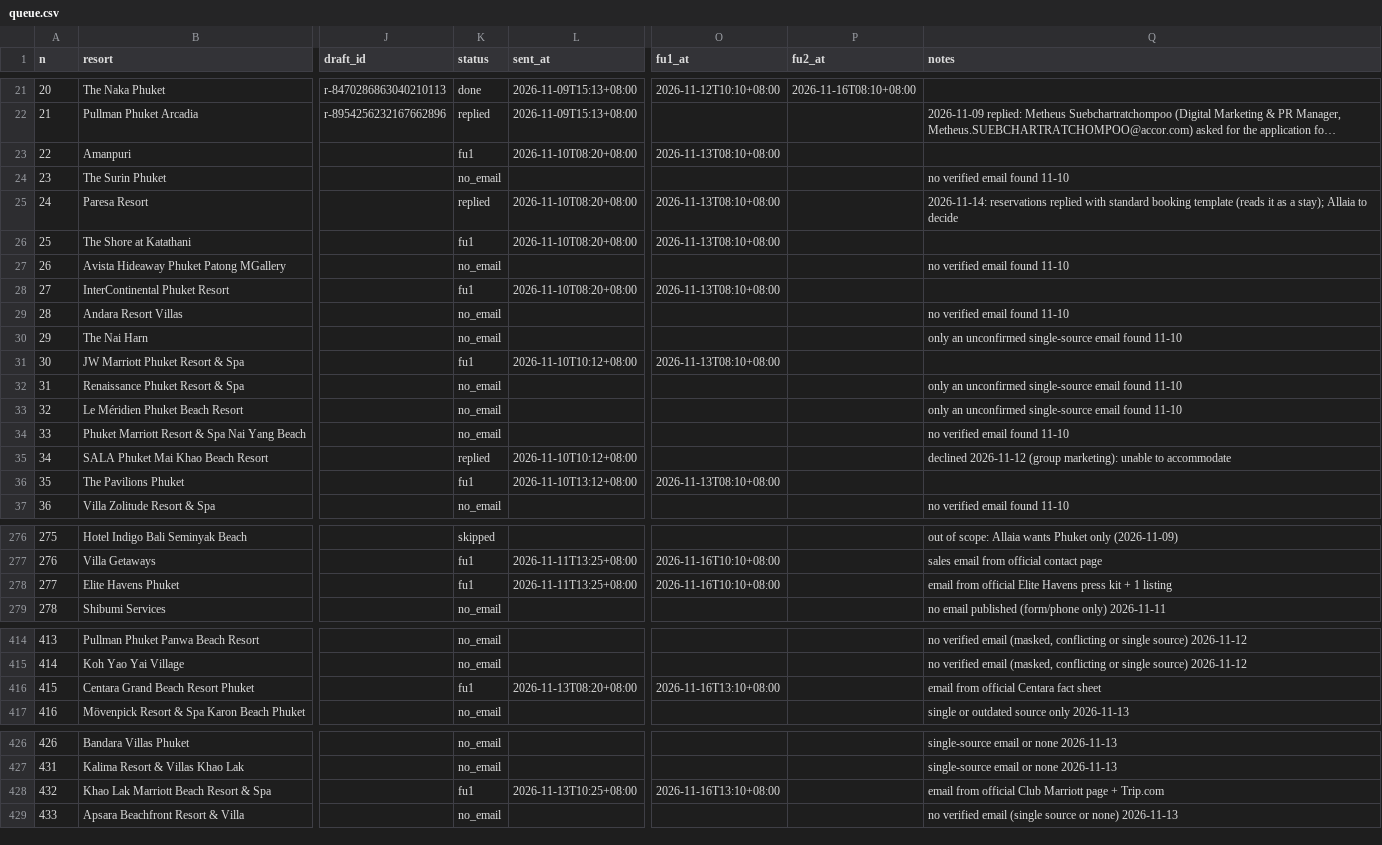
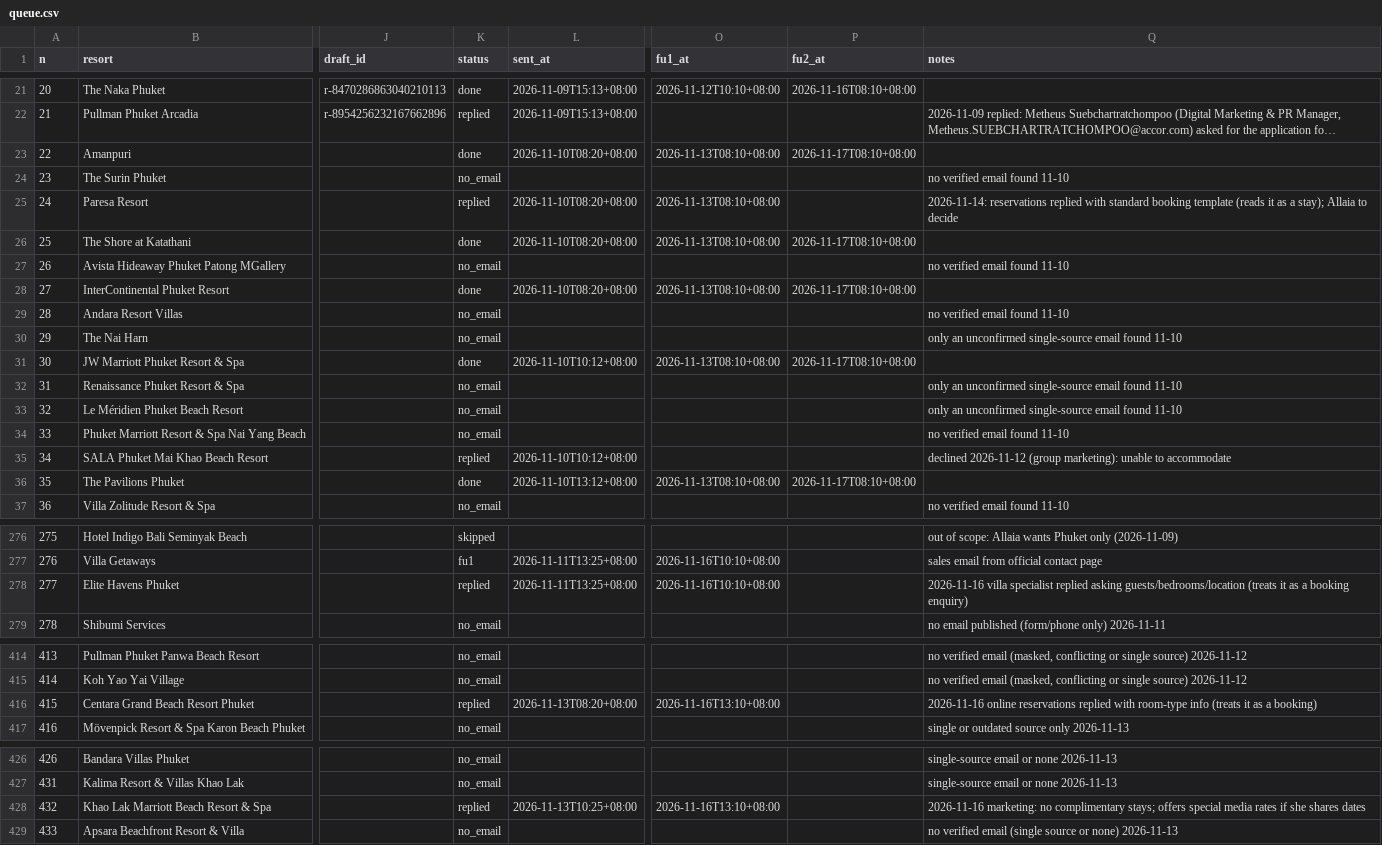
Before and after one commit to allaiaj/allaia-media, a CSV file: docs/outreach/queue.csv, drawn as a sheet; only a part is shown, gaps mark what is left out; long unchanged cells end in …; the diff covers the shown part only; the diff names each change by its address in the sheet, - before the commit and + after, or states it on an @@ line.

```diff
--- a/docs/outreach/queue.csv
+++ b/docs/outreach/queue.csv
-K23 (status): fu1
+K23 (status): done
-P23 (fu2_at): (empty)
+P23 (fu2_at): 2026-11-17T08:10+08:00
-K26 (status): fu1
+K26 (status): done
-P26 (fu2_at): (empty)
+P26 (fu2_at): 2026-11-17T08:10+08:00
-K28 (status): fu1
+K28 (status): done
-P28 (fu2_at): (empty)
+P28 (fu2_at): 2026-11-17T08:10+08:00
-K31 (status): fu1
+K31 (status): done
-P31 (fu2_at): (empty)
+P31 (fu2_at): 2026-11-17T08:10+08:00
-K36 (status): fu1
+K36 (status): done
-P36 (fu2_at): (empty)
+P36 (fu2_at): 2026-11-17T08:10+08:00
-K278 (status): fu1
+K278 (status): replied
-Q278 (notes): email from official Elite Havens press kit + 1 listing
+Q278 (notes): 2026-11-16 villa specialist replied asking guests/bedrooms/location (treats it as a booking enquiry)
-K416 (status): fu1
+K416 (status): replied
-Q416 (notes): email from official Centara fact sheet
+Q416 (notes): 2026-11-16 online reservations replied with room-type info (treats it as a booking)
-K428 (status): fu1
+K428 (status): replied
-Q428 (notes): email from official Club Marriott page + Trip.com
+Q428 (notes): 2026-11-16 marketing: no complimentary stays; offers special media rates if she shares dates
```
Also changed, not shown: 1 edited cell elsewhere in this file.
